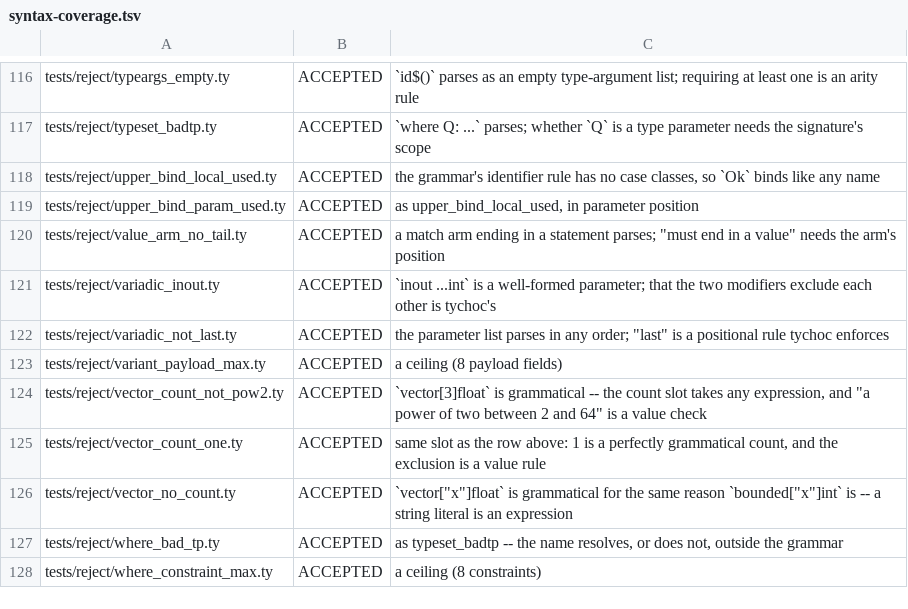
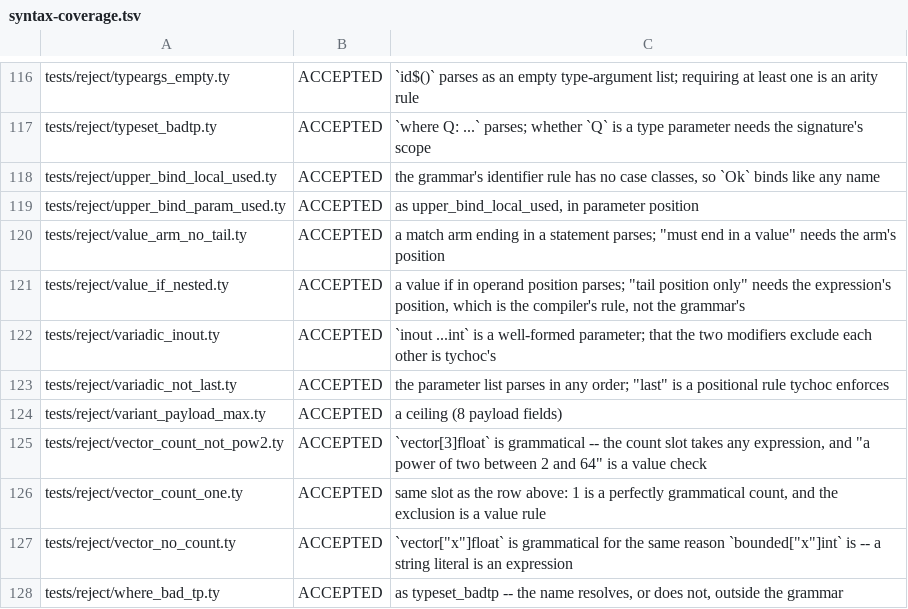
Before and after one commit to StefanVonRanda/tycho, a TSV file: editors/zed/syntax-coverage.tsv, drawn as a sheet; only a part is shown, gaps mark what is left out; the shorter side is filled out with more unchanged rows; the diff names each change by its address in the sheet, - before the commit and + after, or states it on an @@ line.

```diff
--- a/editors/zed/syntax-coverage.tsv
+++ b/editors/zed/syntax-coverage.tsv
+row 121: tests/reject/value_if_nested.ty | ACCEPTED | a value if in operand position parses; "tail position only" needs the expression's position, which is the compiler's rule, not the grammar's
```
Also changed, not shown: compiler/reject_class.tsv, 8 other files.
